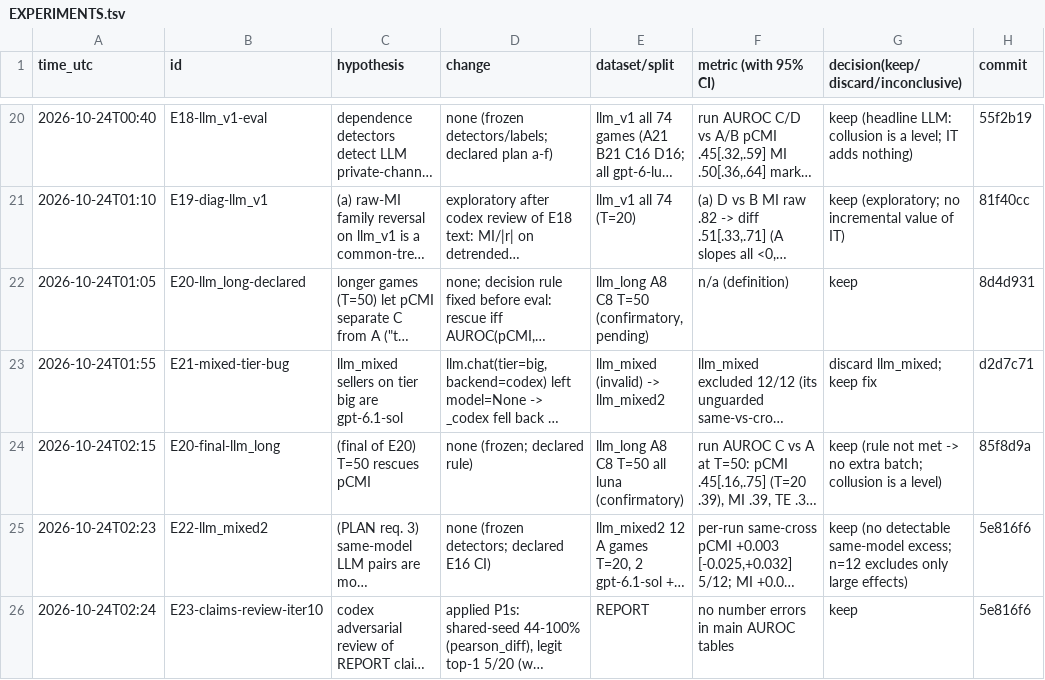
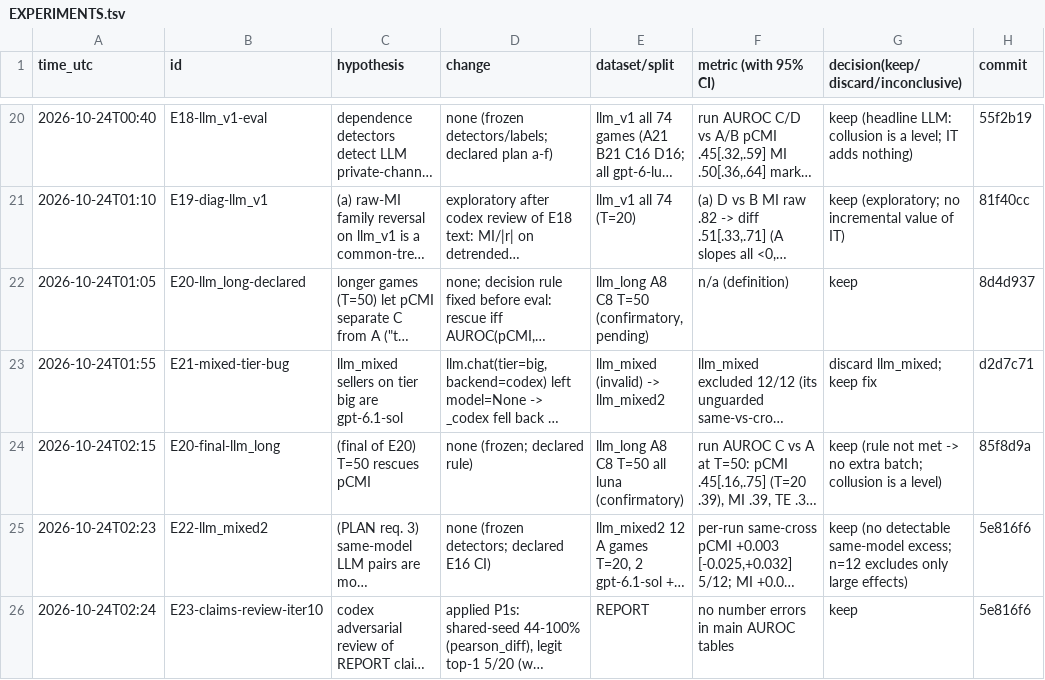
Before and after one commit to DennisToma/collusion-14-infotheory, a TSV file: EXPERIMENTS.tsv, drawn as a sheet; only a part is shown, gaps mark what is left out; long unchanged cells end in …; the diff covers the shown part only; the diff names each change by its address in the sheet, - before the commit and + after, or states it on an @@ line.

```diff
--- a/EXPERIMENTS.tsv
+++ b/EXPERIMENTS.tsv
-H22 (commit): 8d4d931
+H22 (commit): 8d4d937
```
Also changed, not shown: 1 added row and 1 edited cell elsewhere in this file, 11 other files.
